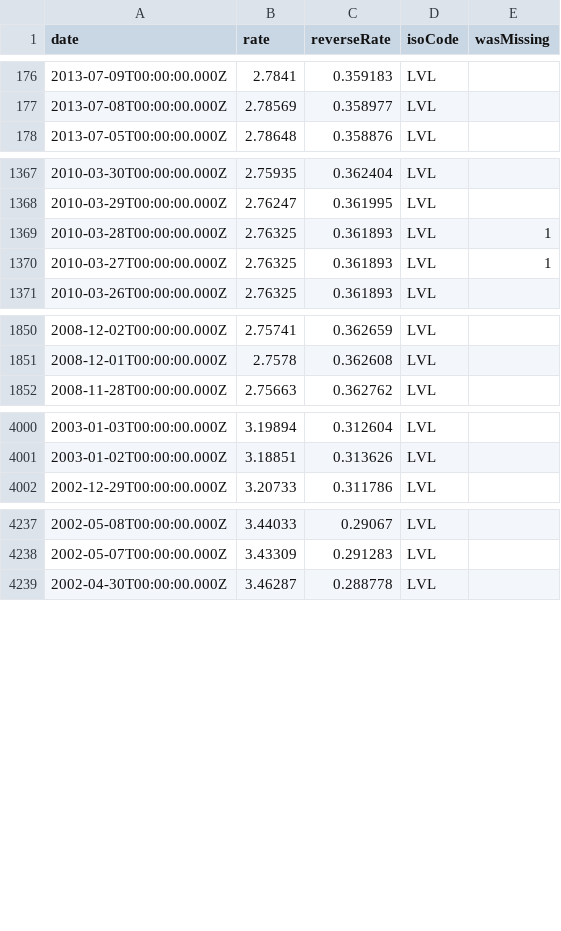
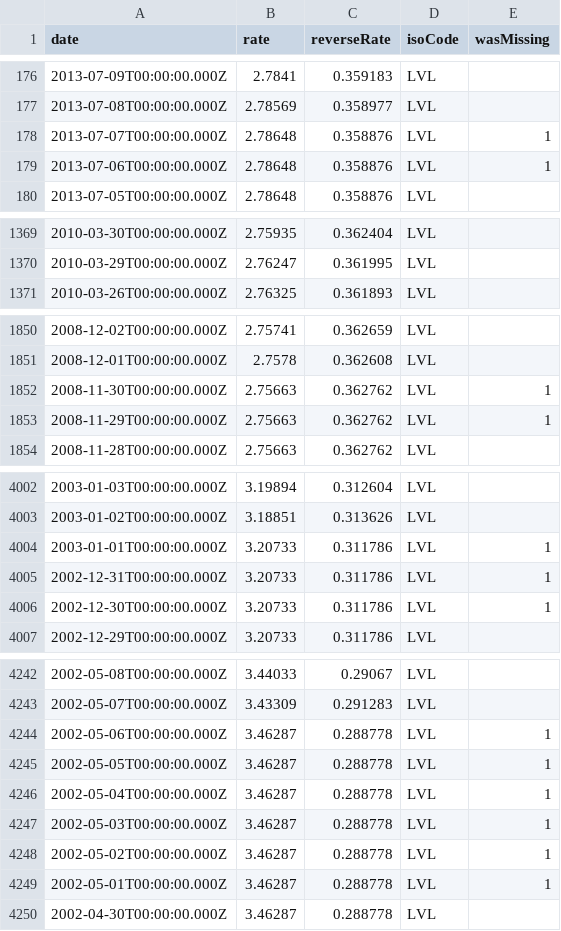
Before and after one commit to LubomirGeorgiev/bnb-currency-exchange-rates, a CSV file: data/LVL.csv, drawn as a sheet; only a part is shown, gaps mark what is left out; the diff covers the shown part only.

Commit message:
Update exchange rates

```diff
--- a/data/LVL.csv
+++ b/data/LVL.csv
@@ -177,2 +177,4 @@
 "2013-07-08T00:00:00.000Z","2.78569","0.358977","LVL",
+"2013-07-07T00:00:00.000Z","2.78648","0.358876","LVL",1
+"2013-07-06T00:00:00.000Z","2.78648","0.358876","LVL",1
 "2013-07-05T00:00:00.000Z","2.78648","0.358876","LVL",
@@ -1368,4 +1370,2 @@
 "2010-03-29T00:00:00.000Z","2.76247","0.361995","LVL",
-"2010-03-28T00:00:00.000Z","2.76325","0.361893","LVL",1
-"2010-03-27T00:00:00.000Z","2.76325","0.361893","LVL",1
 "2010-03-26T00:00:00.000Z","2.76325","0.361893","LVL",
@@ -1851,2 +1851,4 @@
 "2008-12-01T00:00:00.000Z","2.7578","0.362608","LVL",
+"2008-11-30T00:00:00.000Z","2.75663","0.362762","LVL",1
+"2008-11-29T00:00:00.000Z","2.75663","0.362762","LVL",1
 "2008-11-28T00:00:00.000Z","2.75663","0.362762","LVL",
@@ -4001,2 +4003,5 @@
 "2003-01-02T00:00:00.000Z","3.18851","0.313626","LVL",
+"2003-01-01T00:00:00.000Z","3.20733","0.311786","LVL",1
+"2002-12-31T00:00:00.000Z","3.20733","0.311786","LVL",1
+"2002-12-30T00:00:00.000Z","3.20733","0.311786","LVL",1
 "2002-12-29T00:00:00.000Z","3.20733","0.311786","LVL",
@@ -4238,2 +4243,8 @@
 "2002-05-07T00:00:00.000Z","3.43309","0.291283","LVL",
+"2002-05-06T00:00:00.000Z","3.46287","0.288778","LVL",1
+"2002-05-05T00:00:00.000Z","3.46287","0.288778","LVL",1
+"2002-05-04T00:00:00.000Z","3.46287","0.288778","LVL",1
+"2002-05-03T00:00:00.000Z","3.46287","0.288778","LVL",1
+"2002-05-02T00:00:00.000Z","3.46287","0.288778","LVL",1
+"2002-05-01T00:00:00.000Z","3.46287","0.288778","LVL",1
 "2002-04-30T00:00:00.000Z","3.46287","0.288778","LVL",
```
Also changed, not shown: 2 added rows and 4 removed rows elsewhere in this file, data/CAD.csv, data/KRW.csv, 39 other files.
